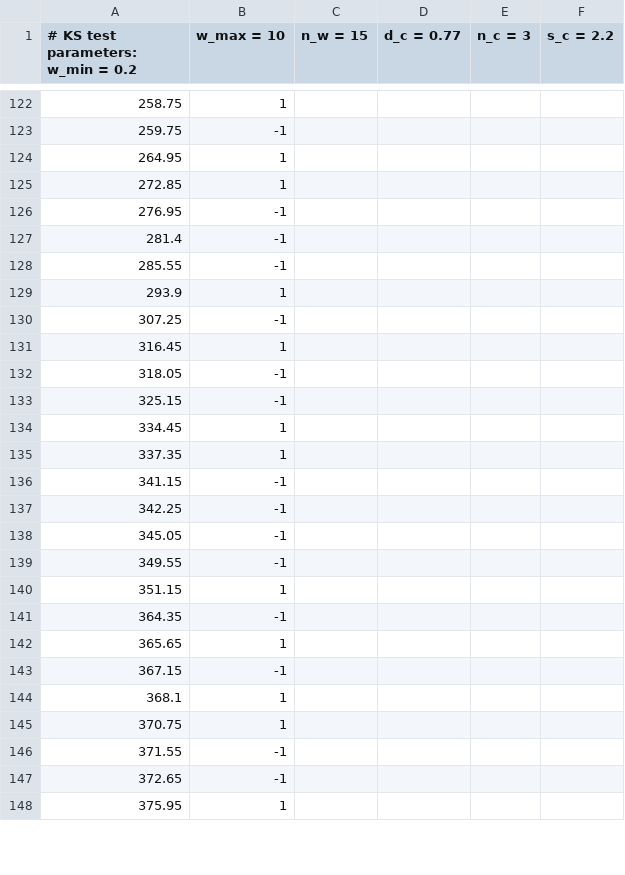
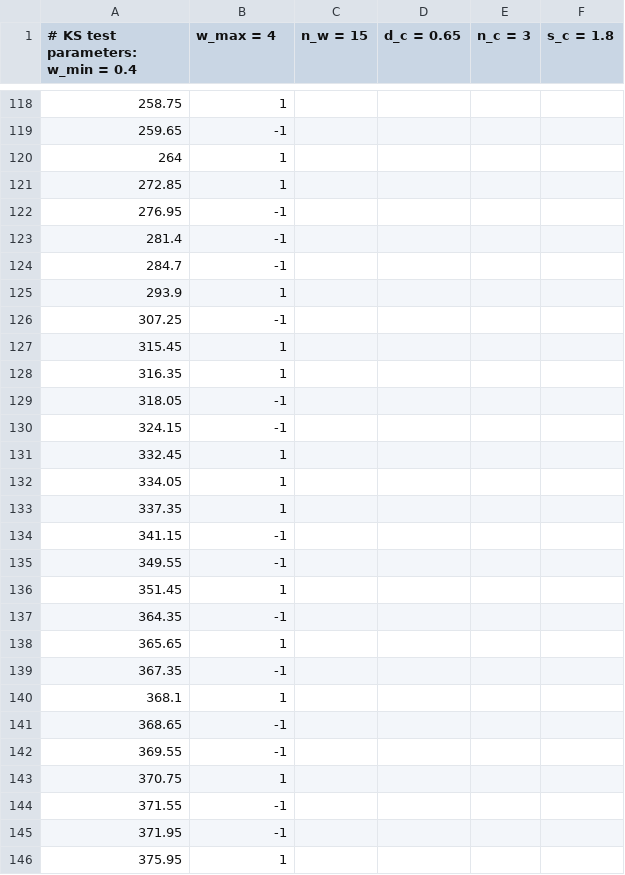
Before and after one commit to paleojump/paleojump, a CSV file: results/China_cave_d18O_KSjumps.csv, drawn as a sheet; only a part is shown, gaps mark what is left out; removed rows and columns are numbered as before the commit, all else as after; the diff covers the shown part only; the diff names each change by its address in the sheet, - before the commit and + after, or states it on an @@ line.

```diff
--- a/results/China_cave_d18O_KSjumps.csv
+++ b/results/China_cave_d18O_KSjumps.csv
-A1: # KS test parameters: w_min = 0.2
+A1: # KS test parameters: w_min = 0.4
-B1: w_max = 10
+B1: w_max = 4
-D1: d_c = 0.77
+D1: d_c = 0.65
-F1: s_c = 2.2
+F1: s_c = 1.8
-A119: 259.75
+A119: 259.65
-A120: 264.95
+A120: 264
-A124: 285.55
+A124: 284.7
-A127: 316.45
+A127: 315.45
+row 128: 316.35 | 1
-A130: 325.15
+A130: 324.15
-A131: 334.45
+A131: 332.45
+row 132: 334.05 | 1
-row 137: 342.25 | -1
-row 138: 345.05 | -1
-A136: 351.15
+A136: 351.45
-A139: 367.15
+A139: 367.35
+row 141: 368.65 | -1
+row 142: 369.55 | -1
-A145: 372.65
+A145: 371.95
```
Also changed, not shown: 18 added rows, 31 removed rows and 61 edited cells elsewhere in this file, 2 other files.
